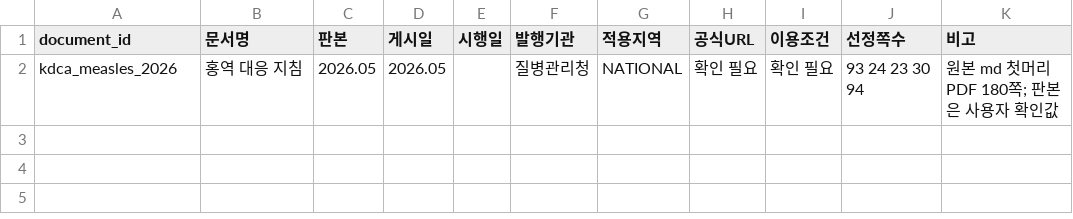
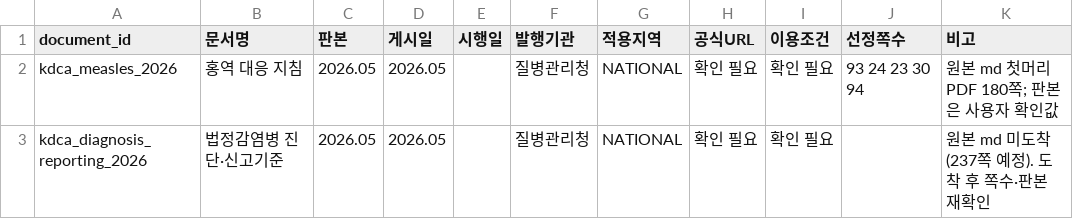
Before and after one commit to encore-ai-campus/mle-02-p2-team2, a CSV file: data/specs/source_manifest.csv, drawn as a sheet.

```diff
--- a/data/specs/source_manifest.csv
+++ b/data/specs/source_manifest.csv
@@ -2 +2,2 @@ document_id,문서명,판본,게시일,시행일,발행기관,적용지역,공
 kdca_measles_2026,홍역 대응 지침,2026.05,2026.05,,질병관리청,NATIONAL,확인 필요,확인 필요,"93 24 23 30 94",원본 md 첫머리 PDF 180쪽; 판본은 사용자 확인값
+kdca_diagnosis_reporting_2026,법정감염병 진단·신고기준,2026.05,2026.05,,질병관리청,NATIONAL,확인 필요,확인 필요,,원본 md 미도착(237쪽 예정). 도착 후 쪽수·판본 재확인
```
